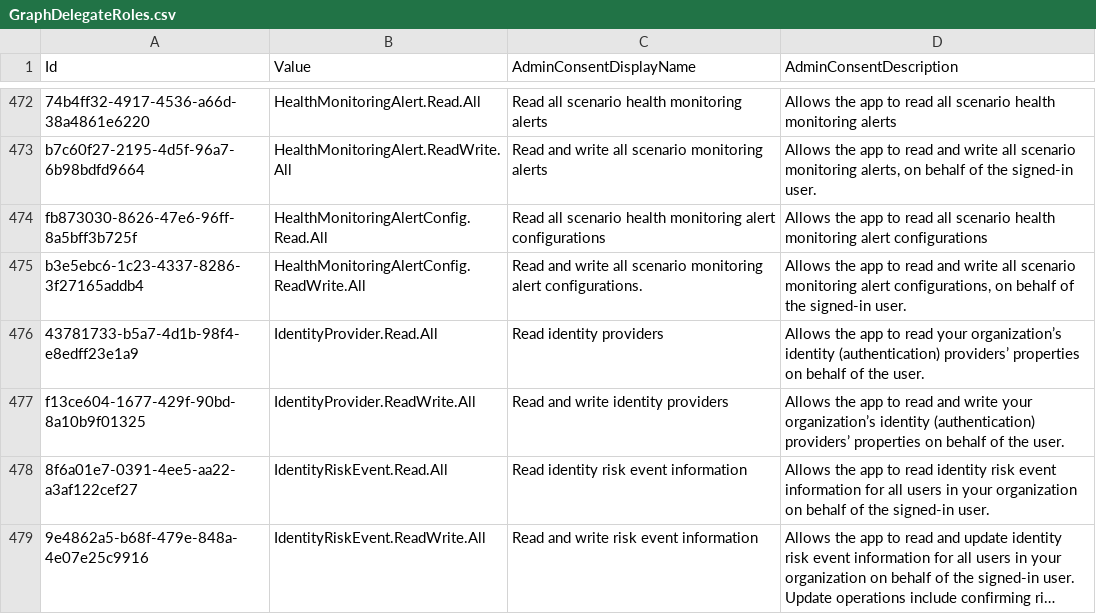
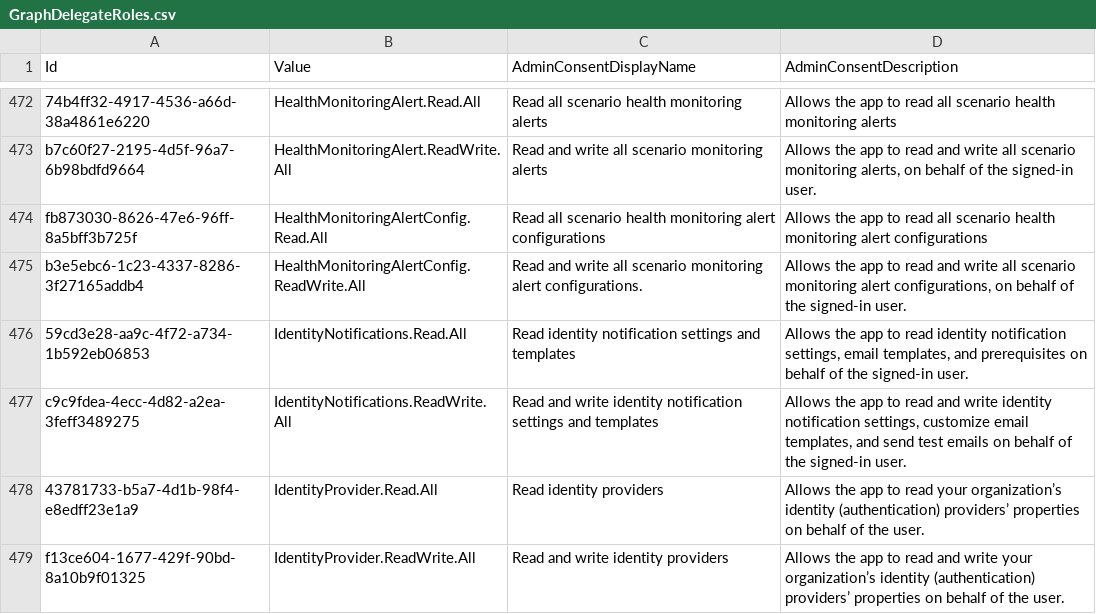
Before and after one commit to Palasito/microsoft-id-resolver, a CSV file: _info/GraphDelegateRoles.csv, drawn as a sheet; only a part is shown, gaps mark what is left out; the shorter side is filled out with more unchanged rows; long unchanged cells end in …; the diff names each change by its address in the sheet, - before the commit and + after, or states it on an @@ line.

```diff
--- a/_info/GraphDelegateRoles.csv
+++ b/_info/GraphDelegateRoles.csv
+row 476: 59cd3e28-aa9c-4f72-a734-1b592eb06853 | IdentityNotifications.Read.All | Read identity notification settings and templates | Allows the app to read identity notification settings, email templates, and prerequisites on behalf of the signed-in user.
+row 477: c9c9fdea-4ecc-4d82-a2ea-3feff3489275 | IdentityNotifications.ReadWrite.All | Read and write identity notification settings and templates | Allows the app to read and write identity notification settings, customize email templates, and send test emails on behalf of the signed-in user.
```
Also changed, not shown: _info/GraphAppRoles.csv, _info/utcm-resource-types.csv, 3 other files.
